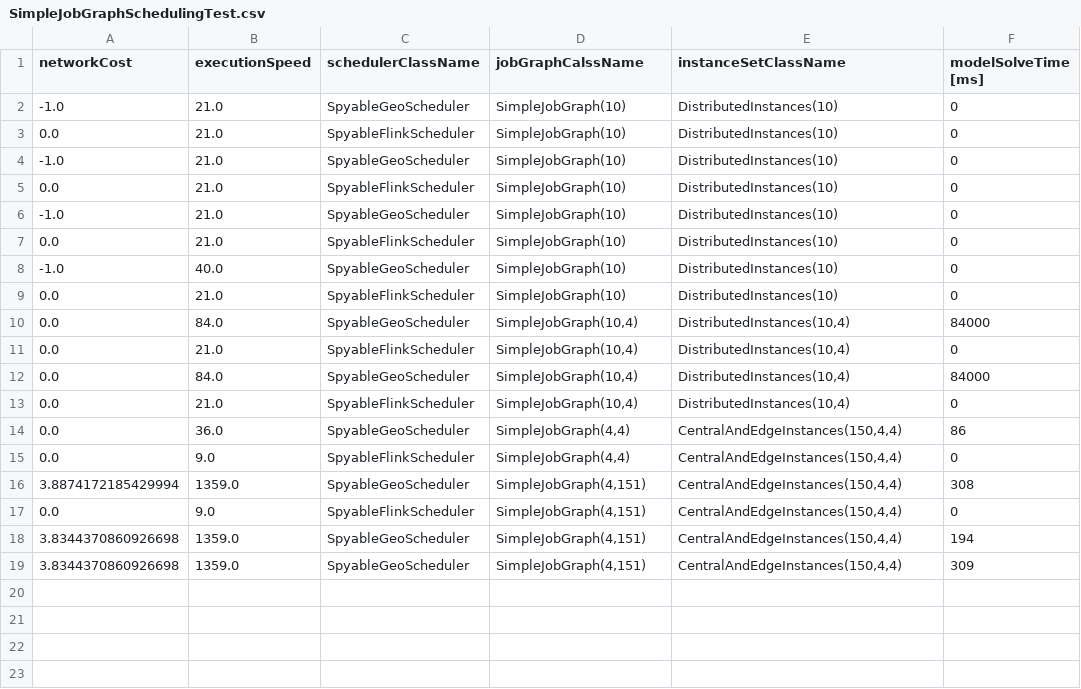
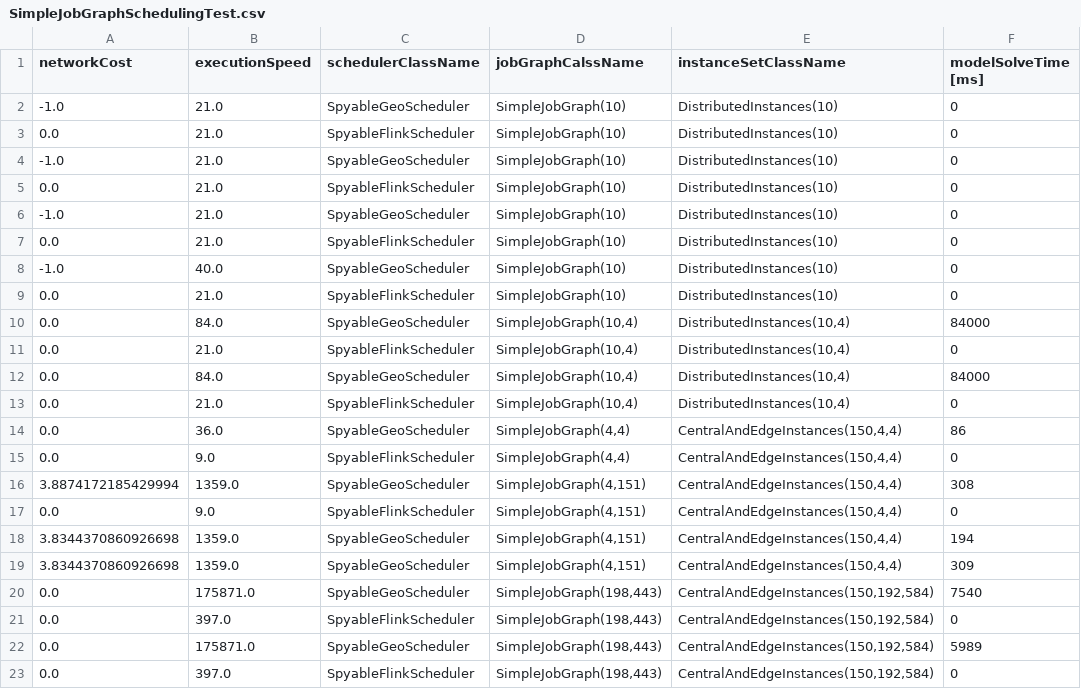
Before and after one commit to rabindrabarik/geo-flink, a CSV file: csv/SimpleJobGraphSchedulingTest.csv, drawn as a sheet; the diff names each change by its address in the sheet, - before the commit and + after, or states it on an @@ line.

Commit message:
changes the loop tests for only testing model runtime

```diff
--- a/csv/SimpleJobGraphSchedulingTest.csv
+++ b/csv/SimpleJobGraphSchedulingTest.csv
+row 20: 0.0 | 175871.0 | SpyableGeoScheduler | SimpleJobGraph(198,443) | CentralAndEdgeInstances(150,192,584) | 7540
+row 21: 0.0 | 397.0 | SpyableFlinkScheduler | SimpleJobGraph(198,443) | CentralAndEdgeInstances(150,192,584) | 0
+row 22: 0.0 | 175871.0 | SpyableGeoScheduler | SimpleJobGraph(198,443) | CentralAndEdgeInstances(150,192,584) | 5989
+row 23: 0.0 | 397.0 | SpyableFlinkScheduler | SimpleJobGraph(198,443) | CentralAndEdgeInstances(150,192,584) | 0
```
Also changed, not shown: 15 other files.
